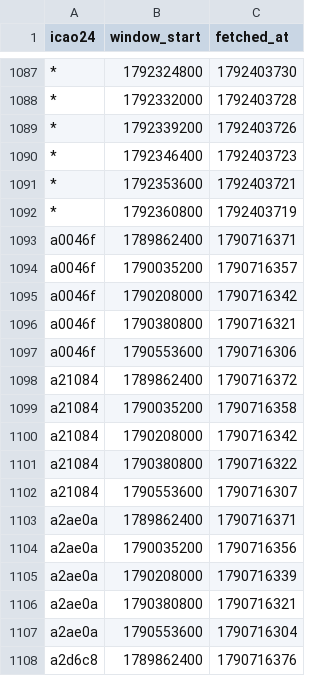
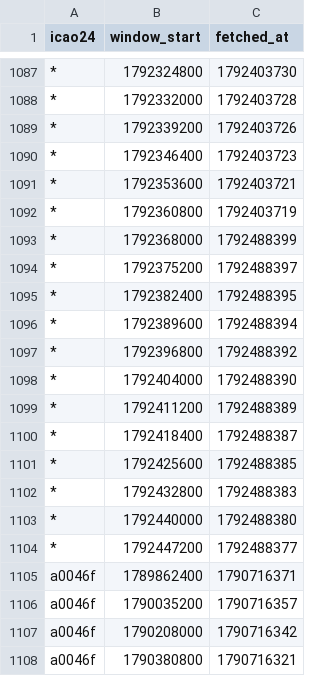
Before and after one commit to phelelep/Jet_Scrapper, a CSV file: data/windows.csv, drawn as a sheet; only a part is shown, gaps mark what is left out; the shorter side is filled out with more unchanged rows; the diff names each change by its address in the sheet, - before the commit and + after, or states it on an @@ line.

```diff
--- a/data/windows.csv
+++ b/data/windows.csv
+row 1093: * | 1792368000 | 1792488399
+row 1094: * | 1792375200 | 1792488397
+row 1095: * | 1792382400 | 1792488395
+row 1096: * | 1792389600 | 1792488394
+row 1097: * | 1792396800 | 1792488392
+row 1098: * | 1792404000 | 1792488390
+row 1099: * | 1792411200 | 1792488389
+row 1100: * | 1792418400 | 1792488387
+row 1101: * | 1792425600 | 1792488385
+row 1102: * | 1792432800 | 1792488383
+row 1103: * | 1792440000 | 1792488380
+row 1104: * | 1792447200 | 1792488377
```
Also changed, not shown: data/flights.csv, data/runs.csv, 1 other file.
